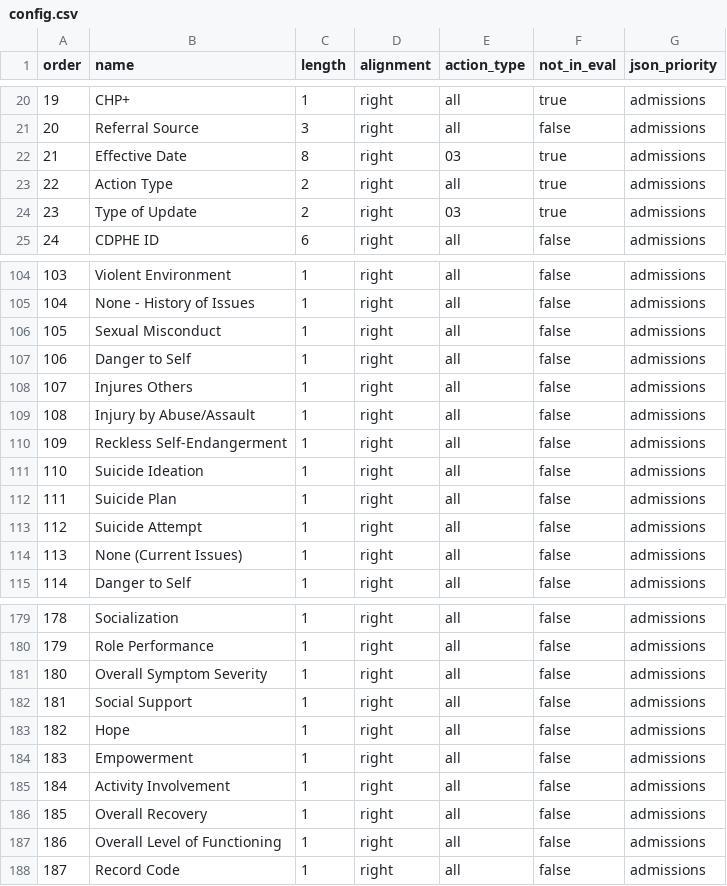
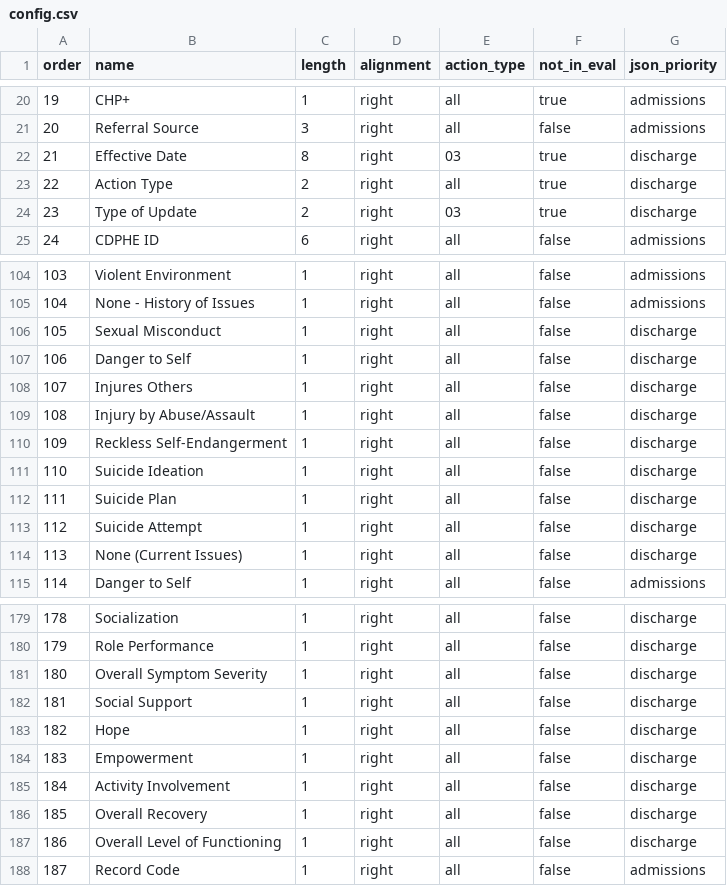
Before and after one commit to siraht/ccarjson, a CSV file: config.csv, drawn as a sheet; only a part is shown, gaps mark what is left out; the diff covers the shown part only.

Commit message:
Added new discharge rules, moved info form to new file, etc.

```diff
--- a/config.csv
+++ b/config.csv
@@ -21,5 +21,5 @@ order,name,length,alignment,action_type,not_in_eval,json_priority
 20,"Referral Source",3,right,all,false,admissions
-21,"Effective Date",8,right,03,true,admissions
-22,"Action Type",2,right,all,true,admissions
-23,"Type of Update",2,right,03,true,admissions
+21,"Effective Date",8,right,03,true,discharge
+22,"Action Type",2,right,all,true,discharge
+23,"Type of Update",2,right,03,true,discharge
 24,"CDPHE ID",6,right,all,false,admissions
@@ -105,11 +105,11 @@ order,name,length,alignment,action_type,not_in_eval,json_priority
 104,"None - History of Issues",1,right,all,false,admissions
-105,"Sexual Misconduct",1,right,all,false,admissions
-106,"Danger to Self",1,right,all,false,admissions
-107,"Injures Others",1,right,all,false,admissions
-108,"Injury by Abuse/Assault",1,right,all,false,admissions
-109,"Reckless Self-Endangerment",1,right,all,false,admissions
-110,"Suicide Ideation",1,right,all,false,admissions
-111,"Suicide Plan",1,right,all,false,admissions
-112,"Suicide Attempt",1,right,all,false,admissions
-113,"None (Current Issues)",1,right,all,false,admissions
+105,"Sexual Misconduct",1,right,all,false,discharge
+106,"Danger to Self",1,right,all,false,discharge
+107,"Injures Others",1,right,all,false,discharge
+108,"Injury by Abuse/Assault",1,right,all,false,discharge
+109,"Reckless Self-Endangerment",1,right,all,false,discharge
+110,"Suicide Ideation",1,right,all,false,discharge
+111,"Suicide Plan",1,right,all,false,discharge
+112,"Suicide Attempt",1,right,all,false,discharge
+113,"None (Current Issues)",1,right,all,false,discharge
 114,"Danger to Self",1,right,all,false,admissions
@@ -179,10 +179,10 @@ order,name,length,alignment,action_type,not_in_eval,json_priority
-178,"Socialization",1,right,all,false,admissions
-179,"Role Performance",1,right,all,false,admissions
-180,"Overall Symptom Severity",1,right,all,false,admissions
-181,"Social Support",1,right,all,false,admissions
-182,"Hope",1,right,all,false,admissions
-183,"Empowerment",1,right,all,false,admissions
-184,"Activity Involvement",1,right,all,false,admissions
-185,"Overall Recovery",1,right,all,false,admissions
-186,"Overall Level of Functioning",1,right,all,false,admissions
+178,"Socialization",1,right,all,false,discharge
+179,"Role Performance",1,right,all,false,discharge
+180,"Overall Symptom Severity",1,right,all,false,discharge
+181,"Social Support",1,right,all,false,discharge
+182,"Hope",1,right,all,false,discharge
+183,"Empowerment",1,right,all,false,discharge
+184,"Activity Involvement",1,right,all,false,discharge
+185,"Overall Recovery",1,right,all,false,discharge
+186,"Overall Level of Functioning",1,right,all,false,discharge
 187,"Record Code",1,right,all,false,admissions
```
Also changed, not shown: 32 edited cells elsewhere in this file, 4 other files.
